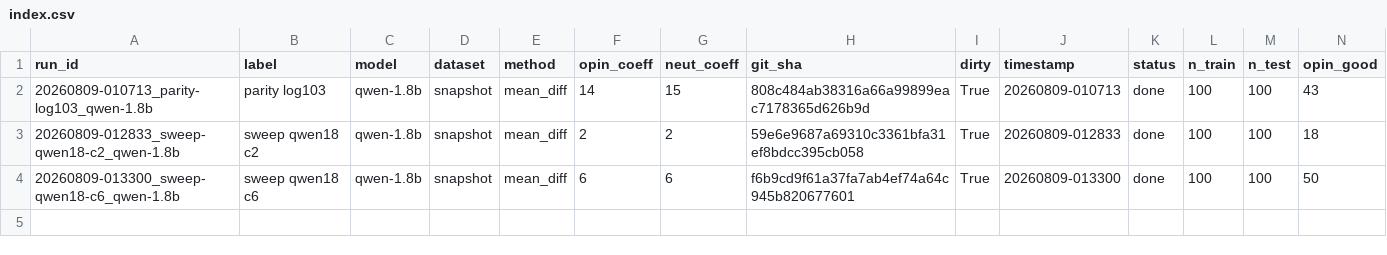
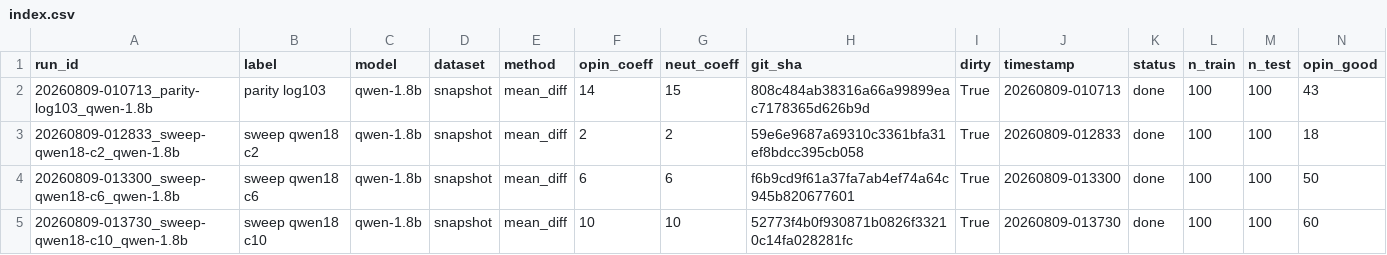
Before and after one commit to Darksharkthe1st/Algoverse-Bias-Steering, a CSV file: runs/index.csv, drawn as a sheet; only a part is shown; rows hold the shown columns only; the diff names each change by its address in the sheet, - before the commit and + after, or states it on an @@ line.

Commit message:
configs/exp/sweep_qwen18_c10.py · eval (20260809-013730_sweep-qwen18-c10_qwen-1.8b)

```diff
--- a/runs/index.csv
+++ b/runs/index.csv
+row 5: 20260809-013730_sweep-qwen18-c10_qwen-1.8b | sweep qwen18 c10 | qwen-1.8b | snapshot | mean_diff | 10 | 10 | 52773f4b0f930871b0826f33210c14fa028281fc | True | 20260809-013730 | done | 100 | 100 | 60
```
Also changed, not shown: 3 other files.
